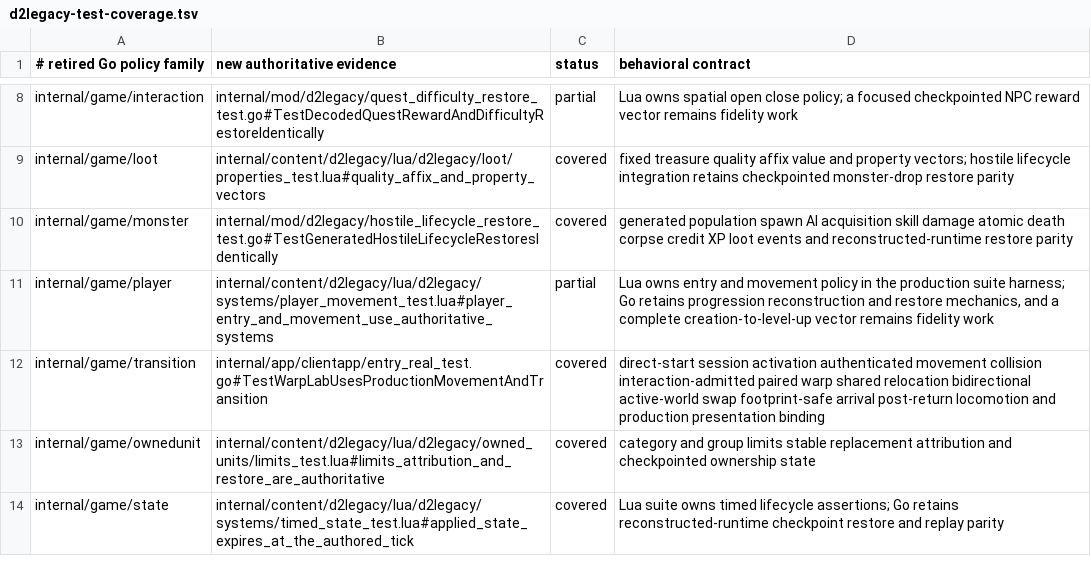
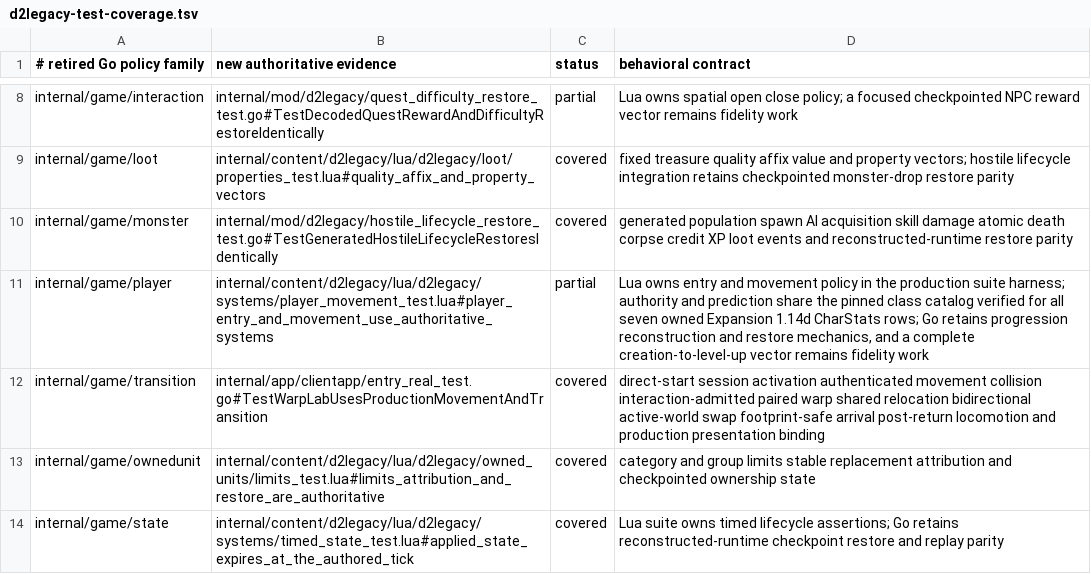
Before and after one commit to gravestench/dark-magic, a TSV file: docs/architecture/d2legacy-test-coverage.tsv, drawn as a sheet; only a part is shown, gaps mark what is left out.

Commit message:
Drive movement rates from pinned class data

```diff
--- a/docs/architecture/d2legacy-test-coverage.tsv
+++ b/docs/architecture/d2legacy-test-coverage.tsv
@@ -10,3 +10,3 @@ internal/game/loot	internal/content/d2legacy/lua/d2legacy/loot/properties_test.l
 internal/game/monster	internal/mod/d2legacy/hostile_lifecycle_restore_test.go#TestGeneratedHostileLifecycleRestoresIdentically	covered	generated population spawn AI acquisition skill damage atomic death corpse credit XP loot events and reconstructed-runtime restore parity
-internal/game/player	internal/content/d2legacy/lua/d2legacy/systems/player_movement_test.lua#player_entry_and_movement_use_authoritative_systems	partial	Lua owns entry and movement policy in the production suite harness; Go retains progression reconstruction and restore mechanics, and a complete creation-to-level-up vector remains fidelity work
+internal/game/player	internal/content/d2legacy/lua/d2legacy/systems/player_movement_test.lua#player_entry_and_movement_use_authoritative_systems	partial	Lua owns entry and movement policy in the production suite harness; authority and prediction share the pinned class catalog verified for all seven owned Expansion 1.14d CharStats rows; Go retains progression reconstruction and restore mechanics, and a complete creation-to-level-up vector remains fidelity work
 internal/game/transition	internal/app/clientapp/entry_real_test.go#TestWarpLabUsesProductionMovementAndTransition	covered	direct-start session activation authenticated movement collision interaction-admitted paired warp shared relocation bidirectional active-world swap footprint-safe arrival post-return locomotion and production presentation binding
```
Also changed, not shown: 23 other files.
